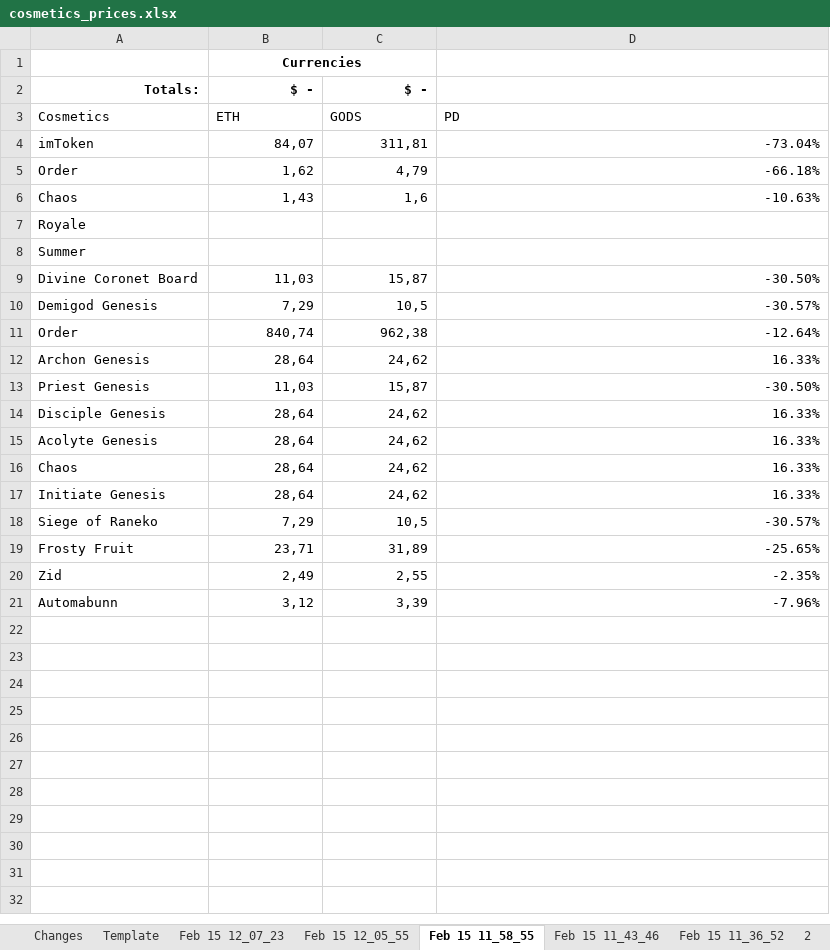
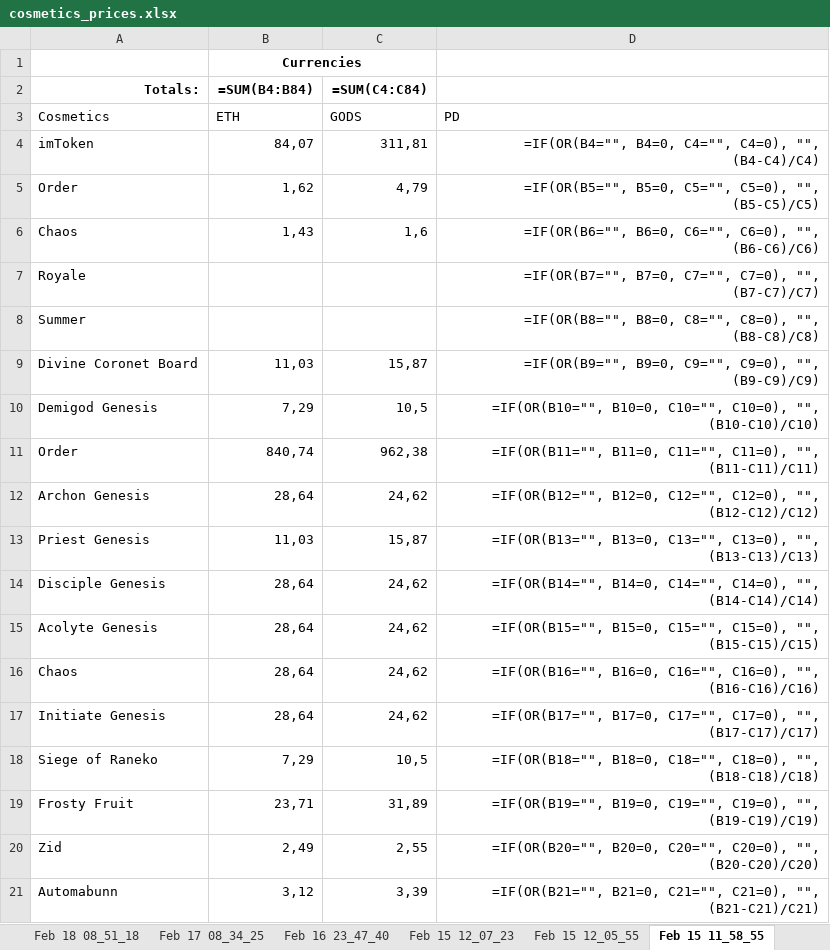
Before and after one commit to eugenegalaxy/TokenTrove-price-scrapper, an Excel workbook: cosmetics_prices.xlsx, sheet Feb 15 11_58_55, drawn as a sheet; values as stored, in another font and other column widths than the file's, no borders; formulas without a stored value are shown as written; the diff names each change by its address in the sheet, - before the commit and + after, or states it on an @@ line.

```diff
--- a/cosmetics_prices.xlsx (sheet Feb 15 11_58_55)
+++ b/cosmetics_prices.xlsx (sheet Feb 15 11_58_55)
+sheet tab: Feb 18 08_51_18
+sheet tab: Feb 17 08_34_25
+sheet tab: Feb 16 23_47_40
-B2: $ -
+B2: =SUM(B4:B84)
-C2: $ -
+C2: =SUM(C4:C84)
-D4: -73.04%
+D4: =IF(OR(B4="", B4=0, C4="", C4=0), "", (B4-C4)/C4)
-D5: -66.18%
+D5: =IF(OR(B5="", B5=0, C5="", C5=0), "", (B5-C5)/C5)
-D6: -10.63%
+D6: =IF(OR(B6="", B6=0, C6="", C6=0), "", (B6-C6)/C6)
-D7: (empty)
+D7: =IF(OR(B7="", B7=0, C7="", C7=0), "", (B7-C7)/C7)
-D8: (empty)
+D8: =IF(OR(B8="", B8=0, C8="", C8=0), "", (B8-C8)/C8)
-D9: -30.50%
+D9: =IF(OR(B9="", B9=0, C9="", C9=0), "", (B9-C9)/C9)
-D10: -30.57%
+D10: =IF(OR(B10="", B10=0, C10="", C10=0), "", (B10-C10)/C10)
-D11: -12.64%
+D11: =IF(OR(B11="", B11=0, C11="", C11=0), "", (B11-C11)/C11)
-D12: 16.33%
+D12: =IF(OR(B12="", B12=0, C12="", C12=0), "", (B12-C12)/C12)
-D13: -30.50%
+D13: =IF(OR(B13="", B13=0, C13="", C13=0), "", (B13-C13)/C13)
-D14: 16.33%
+D14: =IF(OR(B14="", B14=0, C14="", C14=0), "", (B14-C14)/C14)
-D15: 16.33%
+D15: =IF(OR(B15="", B15=0, C15="", C15=0), "", (B15-C15)/C15)
-D16: 16.33%
+D16: =IF(OR(B16="", B16=0, C16="", C16=0), "", (B16-C16)/C16)
-D17: 16.33%
+D17: =IF(OR(B17="", B17=0, C17="", C17=0), "", (B17-C17)/C17)
-D18: -30.57%
+D18: =IF(OR(B18="", B18=0, C18="", C18=0), "", (B18-C18)/C18)
-D19: -25.65%
+D19: =IF(OR(B19="", B19=0, C19="", C19=0), "", (B19-C19)/C19)
-D20: -2.35%
+D20: =IF(OR(B20="", B20=0, C20="", C20=0), "", (B20-C20)/C20)
-D21: -7.96%
+D21: =IF(OR(B21="", B21=0, C21="", C21=0), "", (B21-C21)/C21)
```
Also changed, not shown: sheet Changes, sheet Template, sheet Feb 15 12_07_23, sheet Feb 15 12_05_55, sheet Feb 15 11_43_46, sheet Feb 15 11_36_52, 2 more sheets, other sheet tabs, card_prices.xlsx, 2 other files.
